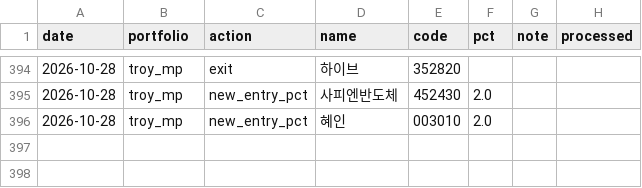
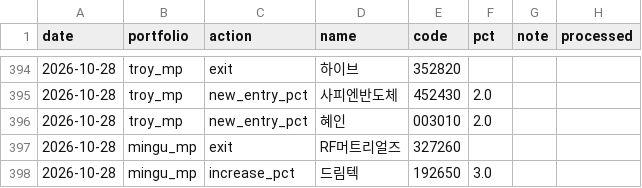
Before and after one commit to joonhakkim/liquidity-dashboard, a CSV file: data/manual/mp_orders.csv, drawn as a sheet; only a part is shown, gaps mark what is left out.

```diff
--- a/data/manual/mp_orders.csv
+++ b/data/manual/mp_orders.csv
@@ -396 +396,3 @@
 2026-10-28,troy_mp,new_entry_pct,혜인,003010,2.0,,
+2026-10-28,mingu_mp,exit,RF머트리얼즈,327260,,,
+2026-10-28,mingu_mp,increase_pct,드림텍,192650,3.0,,
```
